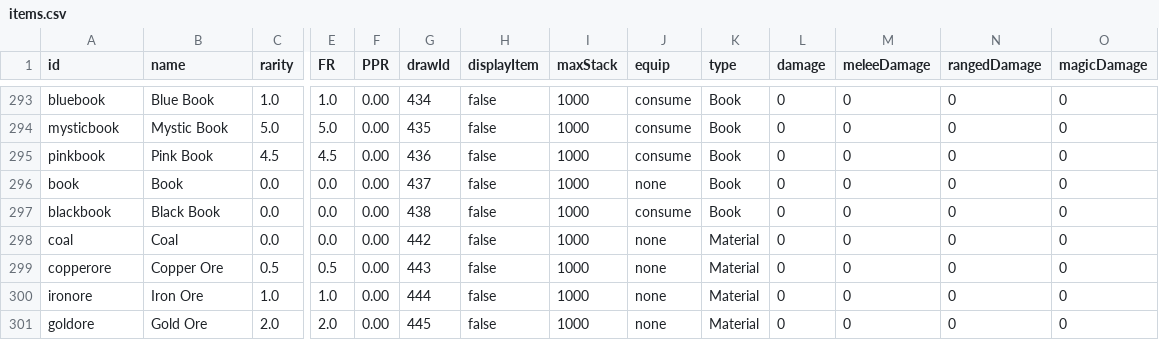
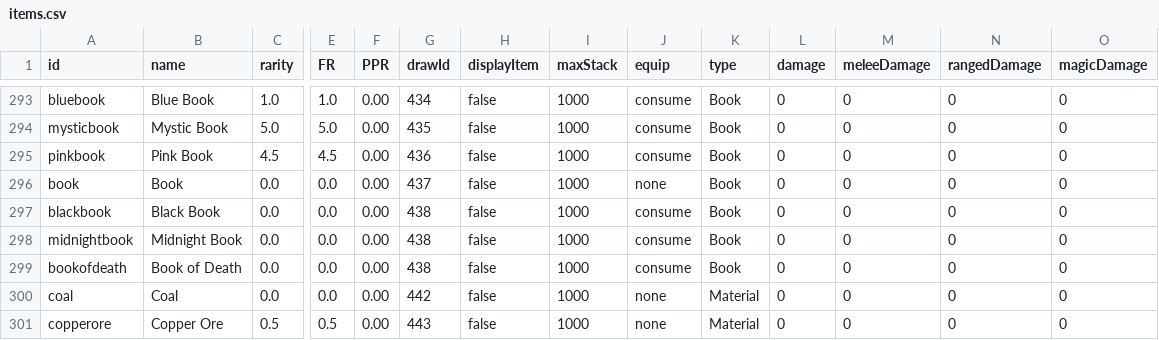
Before and after one commit to SampleProvider/Meadow-Guarder-old2, a CSV file: client/data/items.csv, drawn as a sheet; only a part is shown, gaps mark what is left out; the shorter side is filled out with more unchanged rows; rows hold the shown columns only; the diff names each change by its address in the sheet, - before the commit and + after, or states it on an @@ line.

```diff
--- a/client/data/items.csv
+++ b/client/data/items.csv
+row 298: midnightbook | Midnight Book | 0.0 | 0.0 | 0.00 | 438 | false | 1000 | consume | Book | 0 | 0 | 0 | 0
+row 299: bookofdeath | Book of Death | 0.0 | 0.0 | 0.00 | 438 | false | 1000 | consume | Book | 0 | 0 | 0 | 0
```
Also changed, not shown: 6 other files.
